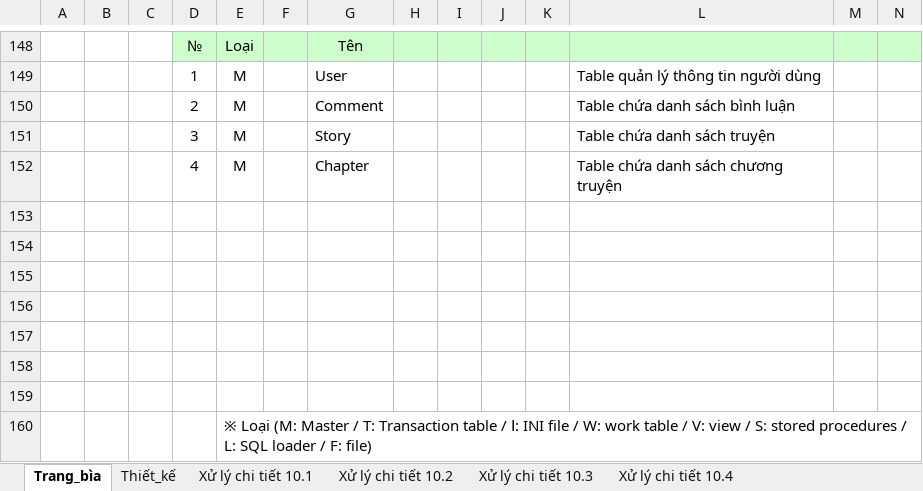
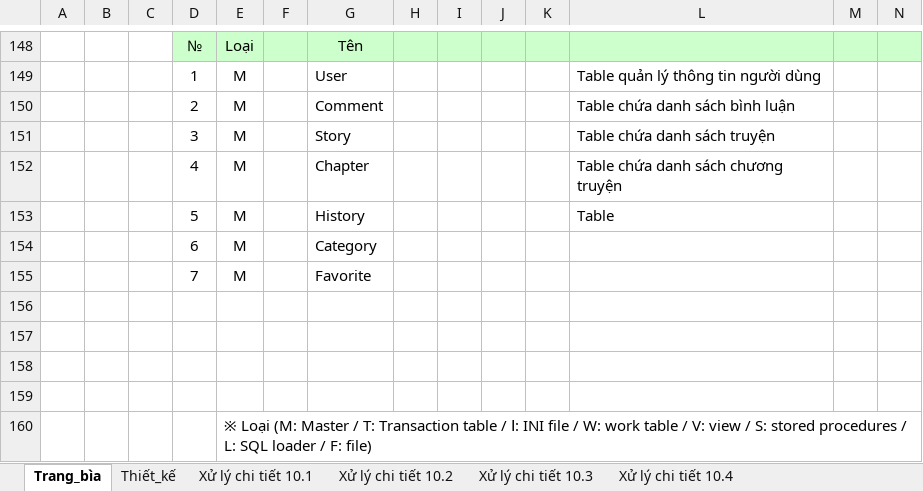
Before and after one commit to neik311/KTLT-HDT, an Excel workbook: tai_lieu/Bao cao/Chi_tiet/Chi-tiet-truyen.xlsx, sheet Trang_bìa, drawn as a sheet; only a part is shown, gaps mark what is left out; values as stored, in another font and other column widths than the file's, no borders; charts and pictures not drawn; rows hold the shown columns only; the diff names each change by its address in the sheet, - before the commit and + after, or states it on an @@ line.

```diff
--- a/tai_lieu/Bao cao/Chi_tiet/Chi-tiet-truyen.xlsx (sheet Trang_bìa)
+++ b/tai_lieu/Bao cao/Chi_tiet/Chi-tiet-truyen.xlsx (sheet Trang_bìa)
-row 153: (empty)
+row 153:  |  |  | 5 | M |  | History |  |  |  |  | Table
-row 154: (empty)
+row 154:  |  |  | 6 | M |  | Category
-row 155: (empty)
+row 155:  |  |  | 7 | M |  | Favorite
```
Also changed, not shown: sheet Xử lý chi tiết 10.4, sheet Xử lý chi tiết 10.1, sheet Thiết_kế, charts or pictures, tai_lieu/Bao cao/Chi_tiet/Themtruyen.xlsx, tai_lieu/Bao cao/Chi_tiet/dangky.xlsx.
